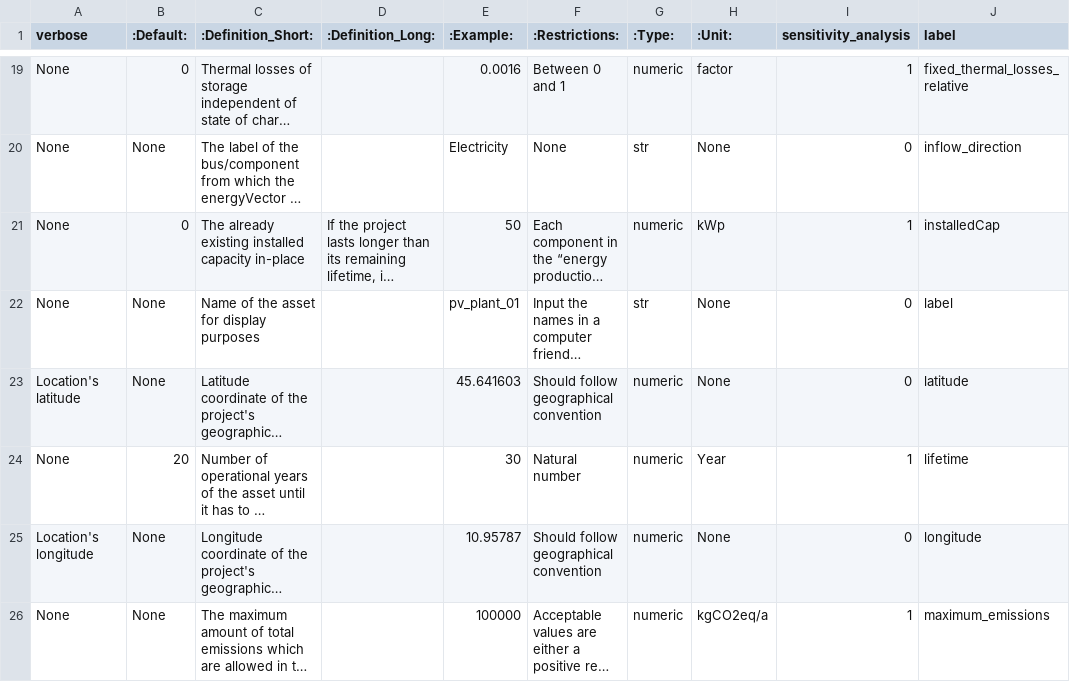
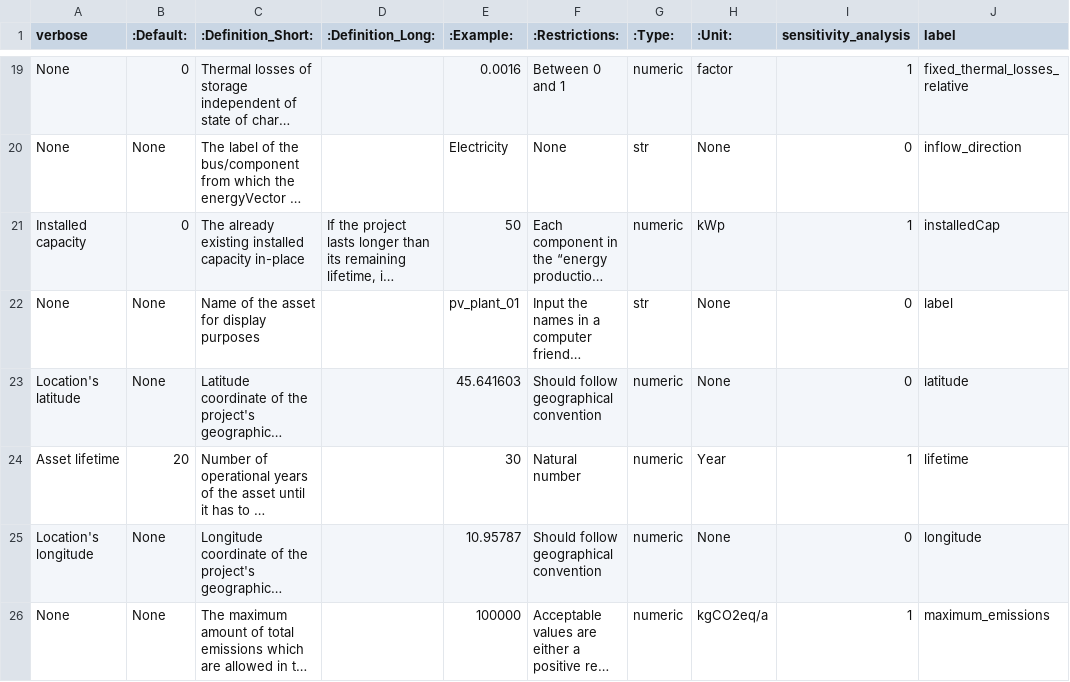
Before and after one commit to in-RET/in.RET-EnSys-open-plan-GUI, a CSV file: app/static/MVS_parameters_list.csv, drawn as a sheet; only a part is shown, gaps mark what is left out; long unchanged cells end in …; the diff covers the shown part only; the diff names each change by its address in the sheet, - before the commit and + after, or states it on an @@ line.

Commit message:
Update some parameters default values and verbose names

```diff
--- a/app/static/MVS_parameters_list.csv
+++ b/app/static/MVS_parameters_list.csv
-A21 (verbose): None
+A21 (verbose): Installed capacity
-A24 (verbose): None
+A24 (verbose): Asset lifetime
```
Also changed, not shown: 11 edited cells elsewhere in this file, 1 other file.
